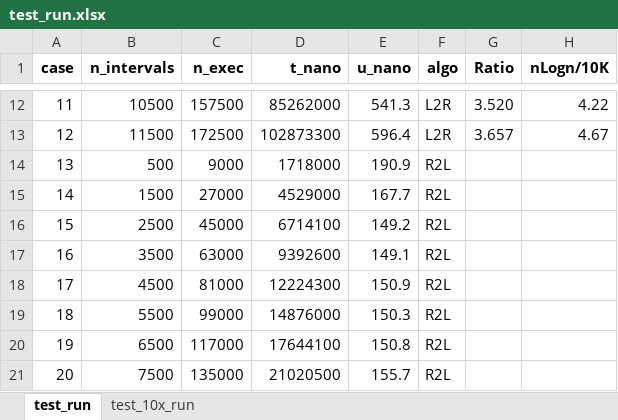
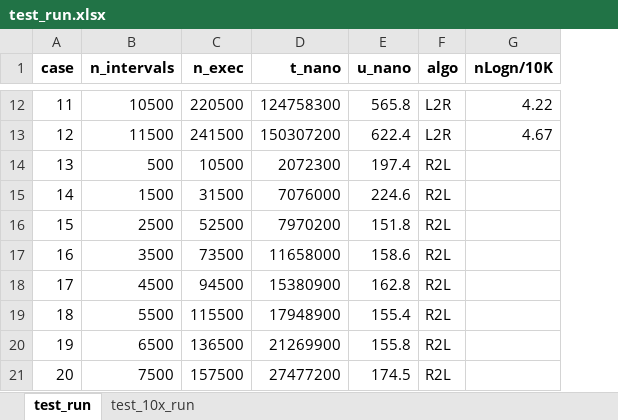
Before and after one commit to DonaldET/DemoDev, an Excel workbook: dev-topics-codingexams/dev-topics-amazon-rangeconsolidator/analytics/raw_data/test_run.xlsx, sheet test_run, drawn as a sheet; only a part is shown, gaps mark what is left out; values as stored, in another font and other column widths than the file's, no borders; charts and pictures not drawn; the diff covers the shown part only; the diff names each change by its address in the sheet, - before the commit and + after, or states it on an @@ line.

Commit message:
Comlete testing run to get valid test times.

```diff
--- a/dev-topics-codingexams/dev-topics-amazon-rangeconsolidator/analytics/raw_data/test_run.xlsx (sheet test_run)
+++ b/dev-topics-codingexams/dev-topics-amazon-rangeconsolidator/analytics/raw_data/test_run.xlsx (sheet test_run)
-column G (Ratio), rows 12-13: 3.520 | 3.657
-C12 (n_exec): 157500
+C12 (n_exec): 220500
-D12 (t_nano): 85262000
+D12 (t_nano): 124758300
-E12 (u_nano): 541.3
+E12 (u_nano): 565.8
-C13 (n_exec): 172500
+C13 (n_exec): 241500
-D13 (t_nano): 102873300
+D13 (t_nano): 150307200
-E13 (u_nano): 596.4
+E13 (u_nano): 622.4
-C14 (n_exec): 9000
+C14 (n_exec): 10500
-D14 (t_nano): 1718000
+D14 (t_nano): 2072300
-E14 (u_nano): 190.9
+E14 (u_nano): 197.4
-C15 (n_exec): 27000
+C15 (n_exec): 31500
-D15 (t_nano): 4529000
+D15 (t_nano): 7076000
-E15 (u_nano): 167.7
+E15 (u_nano): 224.6
-C16 (n_exec): 45000
+C16 (n_exec): 52500
-D16 (t_nano): 6714100
+D16 (t_nano): 7970200
-E16 (u_nano): 149.2
+E16 (u_nano): 151.8
-C17 (n_exec): 63000
+C17 (n_exec): 73500
-D17 (t_nano): 9392600
+D17 (t_nano): 11658000
-E17 (u_nano): 149.1
+E17 (u_nano): 158.6
-C18 (n_exec): 81000
+C18 (n_exec): 94500
-D18 (t_nano): 12224300
+D18 (t_nano): 15380900
-E18 (u_nano): 150.9
+E18 (u_nano): 162.8
-C19 (n_exec): 99000
+C19 (n_exec): 115500
-D19 (t_nano): 14876000
+D19 (t_nano): 17948900
-E19 (u_nano): 150.3
+E19 (u_nano): 155.4
-C20 (n_exec): 117000
+C20 (n_exec): 136500
-D20 (t_nano): 17644100
+D20 (t_nano): 21269900
-E20 (u_nano): 150.8
+E20 (u_nano): 155.8
-C21 (n_exec): 135000
+C21 (n_exec): 157500
-D21 (t_nano): 21020500
+D21 (t_nano): 27477200
-E21 (u_nano): 155.7
+E21 (u_nano): 174.5
```
Also changed, not shown: 42 edited cells elsewhere in this sheet, sheet test_10x_run, charts or pictures, 2 other files.
